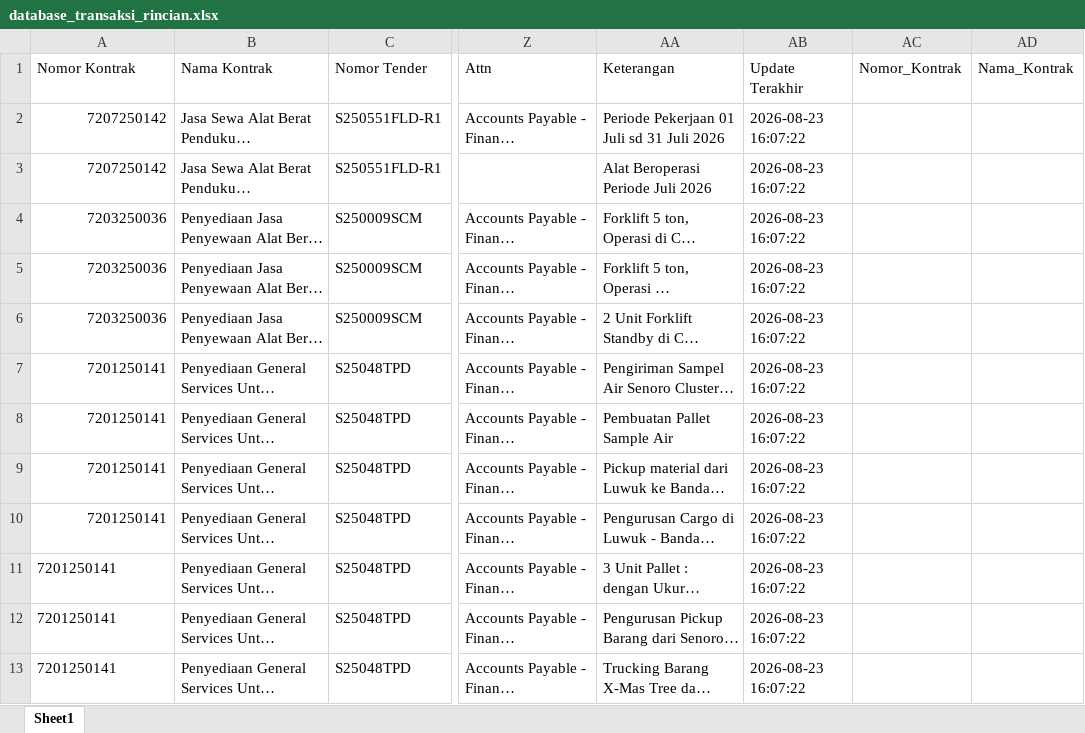
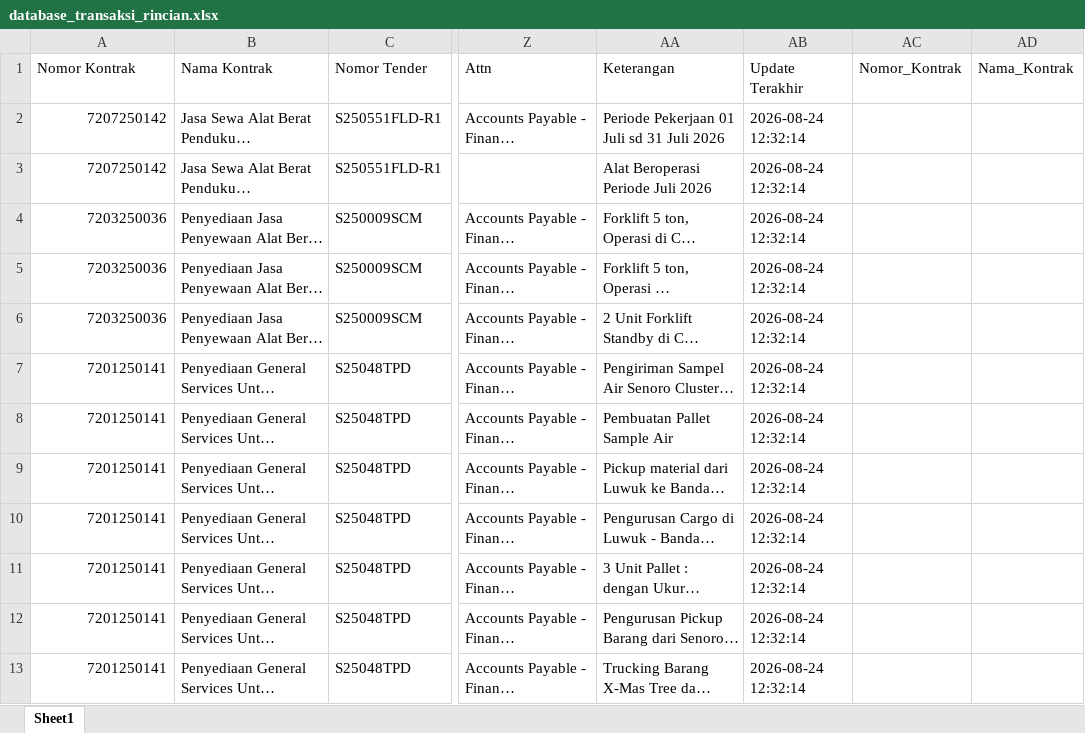
Before and after one commit to onesimussuriadi-coding/Dashboard-Proforma-Invoice-General-Services, an Excel workbook: database_penyimpanan_aman/database_transaksi_rincian.xlsx, sheet Sheet1, drawn as a sheet; only a part is shown, gaps mark what is left out; long unchanged cells end in …; values as stored, in another font and other column widths than the file's, no borders; the diff covers the shown part only; the diff names each change by its address in the sheet, - before the commit and + after, or states it on an @@ line.

```diff
--- a/database_penyimpanan_aman/database_transaksi_rincian.xlsx (sheet Sheet1)
+++ b/database_penyimpanan_aman/database_transaksi_rincian.xlsx (sheet Sheet1)
-AB2:AB13 (Update Terakhir): 2026-08-23 16:07:22
+AB2:AB13 (Update Terakhir): 2026-08-24 12:32:14
-A11:A13 alignment: left
+A11:A13 alignment: right
```
Also changed, not shown: 7 added rows, 4 edited cells and cell formats elsewhere in this sheet, database_penyimpanan_aman/database_master_referensi.xlsx, database_penyimpanan_aman/database_proforma_invoice.xlsx, 10 other files.
